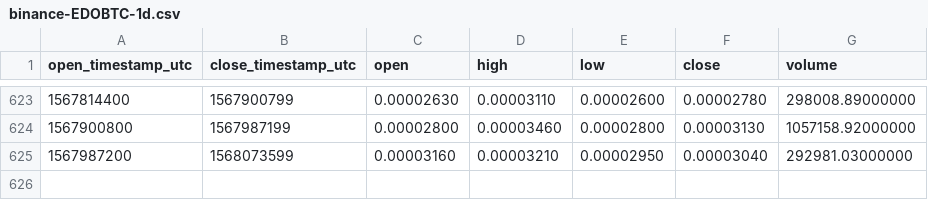
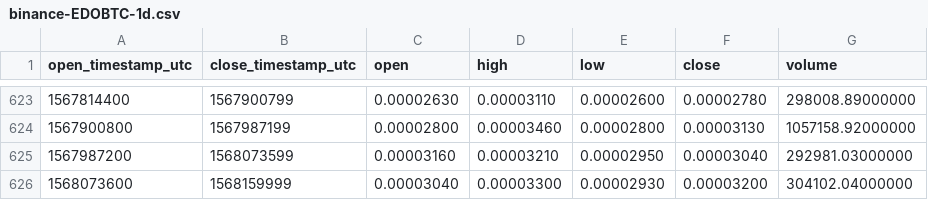
Before and after one commit to cryptobigbro/binance-EDOBTC, a CSV file: binance-EDOBTC-1d.csv, drawn as a sheet; only a part is shown, gaps mark what is left out; the diff names each change by its address in the sheet, - before the commit and + after, or states it on an @@ line.

Commit message:
Update OHLCV data.

```diff
--- a/binance-EDOBTC-1d.csv
+++ b/binance-EDOBTC-1d.csv
+row 626: 1568073600 | 1568159999 | 0.00003040 | 0.00003300 | 0.00002930 | 0.00003200 | 304102.04000000
```
Also changed, not shown: 1 other file.
